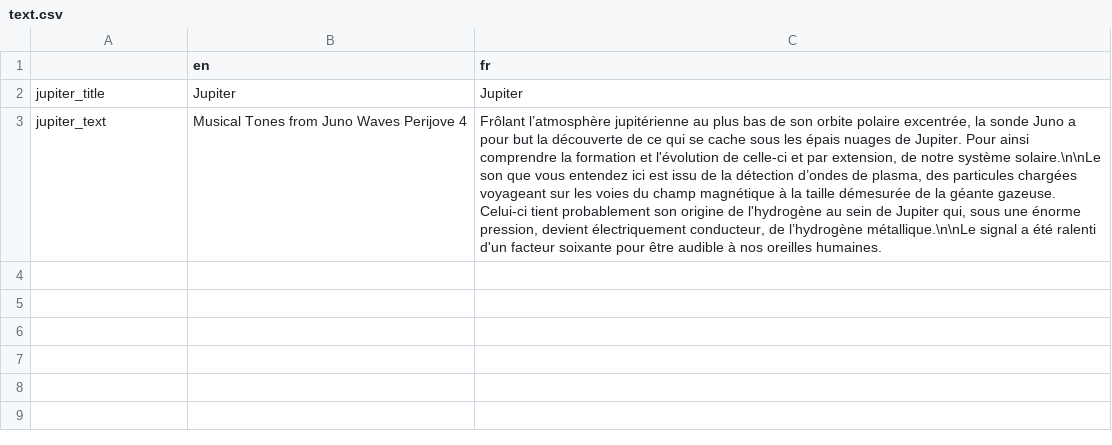
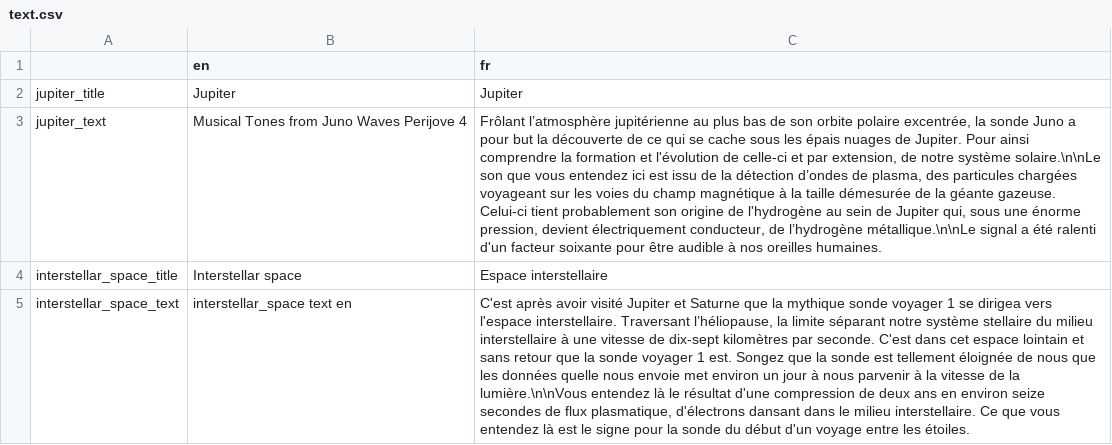
Before and after one commit to lekernelpanic/pound-probe, a CSV file: sound-probe/text/text.csv, drawn as a sheet; the diff names each change by its address in the sheet, - before the commit and + after, or states it on an @@ line.

Commit message:
Interstellar space french text

```diff
--- a/sound-probe/text/text.csv
+++ b/sound-probe/text/text.csv
+row 4: interstellar_space_title | Interstellar space | Espace interstellaire
+row 5: interstellar_space_text | interstellar_space text en | C'est après avoir visité Jupiter et Saturne que la mythique sonde voyager 1 se dirigea vers l'espace interstellaire. Traversant l’héliopause, la limite séparant notre système stellaire du milieu interstellaire à une vitesse de dix-sept kilomètres par seconde. C'est dans cet espace lointain et sans retour que la sonde voyager 1 est. Songez que la sonde est tellement éloignée de nous que les données quelle nous envoie met environ un jour à nous parvenir à la vitesse de la lumière.\n\nVous entendez là le résultat d'une compression de deux ans en environ seize secondes de flux plasmatique, d'électrons dansant dans le milieu interstellaire. Ce que vous entendez là est le signe pour la sonde du début d'un voyage entre les étoiles.
```
Also changed, not shown: 4 other files.
